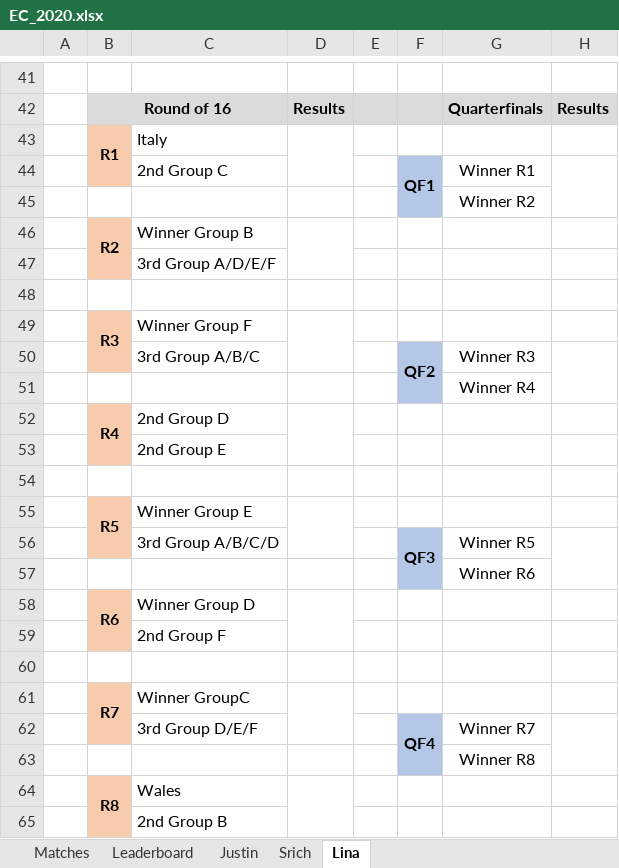
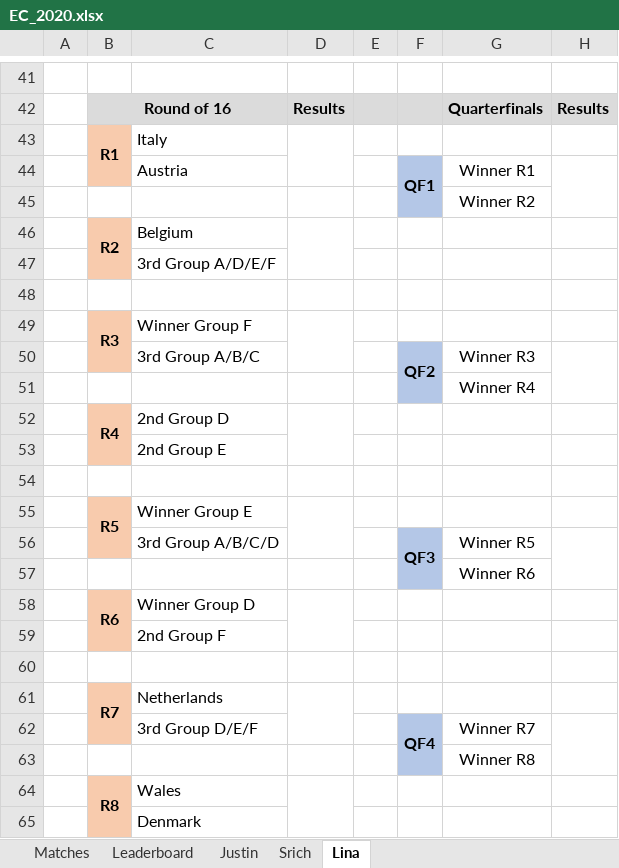
Before and after one commit to beedoug2000/Euro2020, an Excel workbook: Euro2020/result_files/EC_2020.xlsx, sheet Lina, drawn as a sheet; only a part is shown, gaps mark what is left out; values as stored, in another font and other column widths than the file's, no borders; the diff names each change by its address in the sheet, - before the commit and + after, or states it on an @@ line.

```diff
--- a/Euro2020/result_files/EC_2020.xlsx (sheet Lina)
+++ b/Euro2020/result_files/EC_2020.xlsx (sheet Lina)
-C44: 2nd Group C
+C44: Austria
-C46: Winner Group B
+C46: Belgium
-C61: Winner GroupC
+C61: Netherlands
-C65: 2nd Group B
+C65: Denmark
```
Also changed, not shown: sheet Matches, sheet Leaderboard, sheet Justin, sheet Srich.
